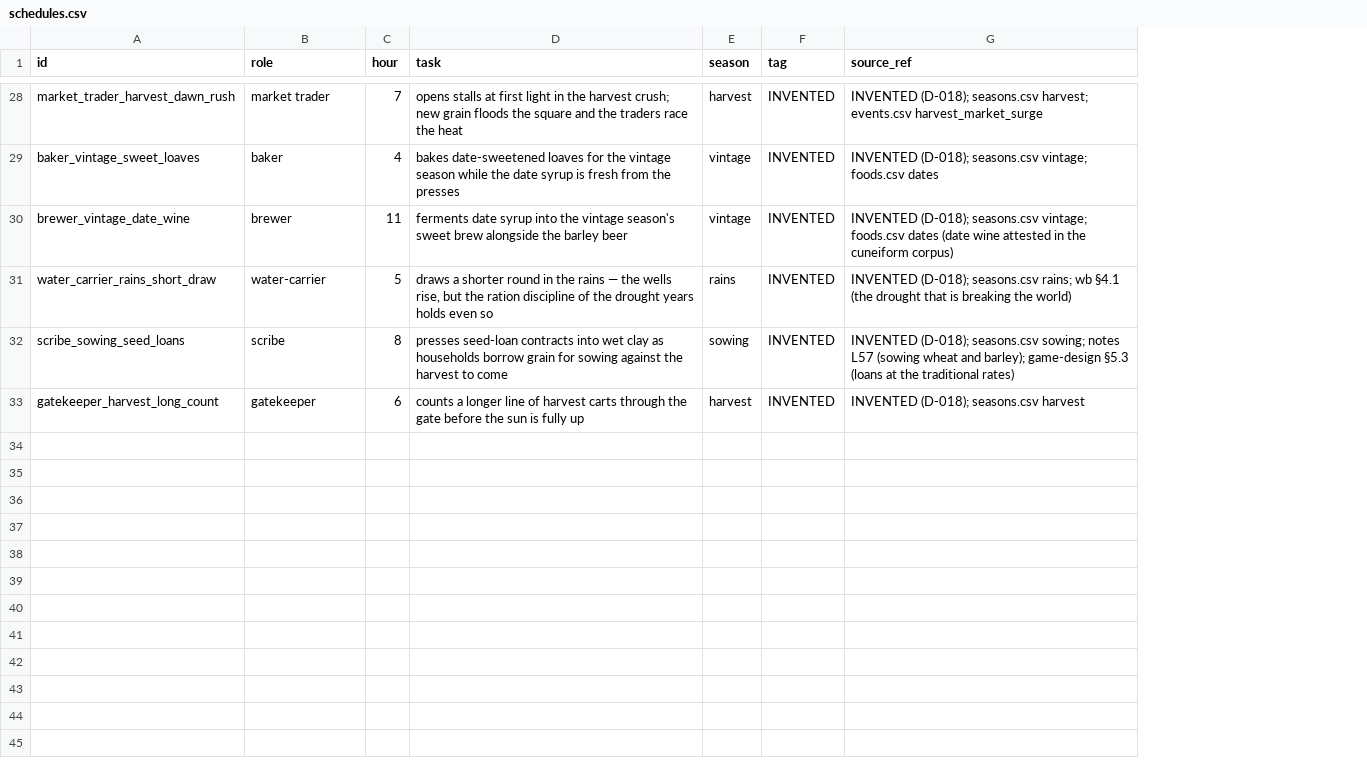
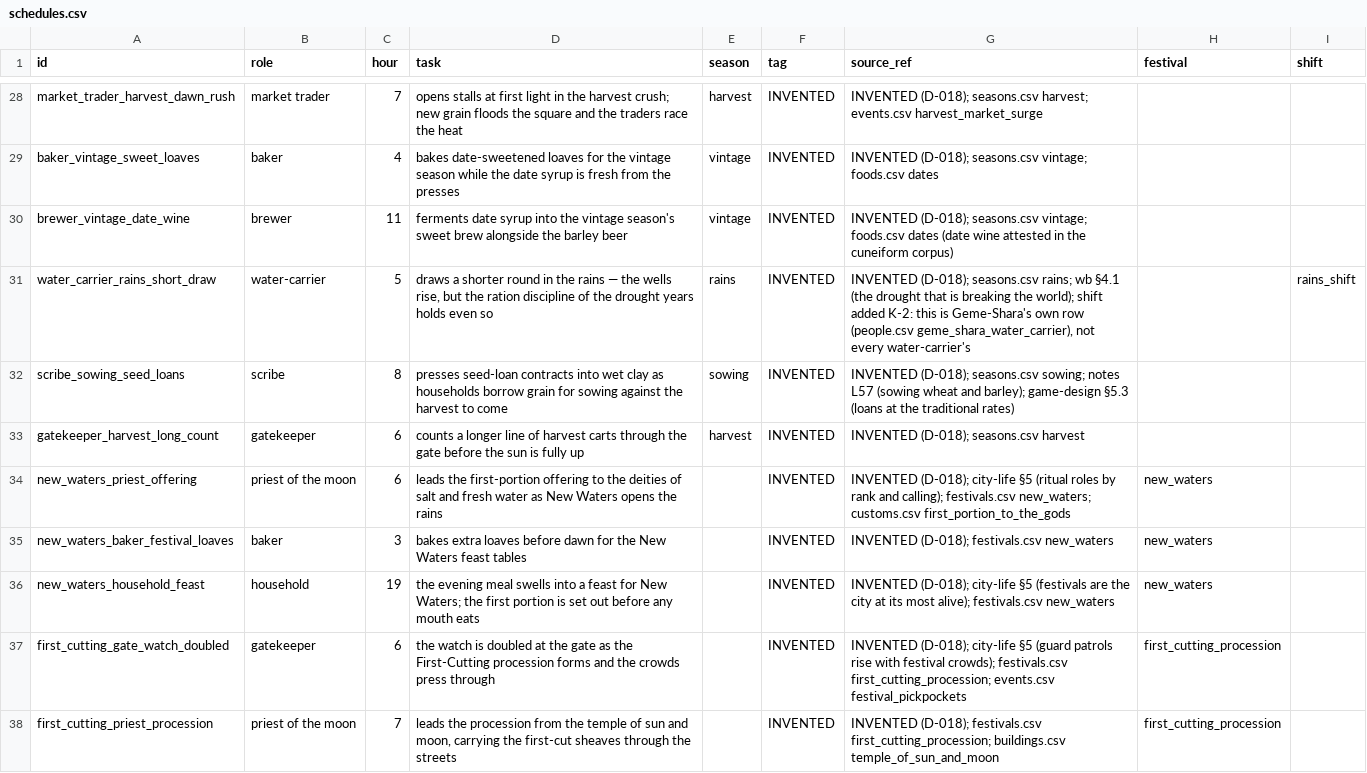
Before and after one commit to CodePhantom-1/schizo-game, a CSV file: db/canon/schedules.csv, drawn as a sheet; only a part is shown, gaps mark what is left out; the diff covers the shown part only; the diff names each change by its address in the sheet, - before the commit and + after, or states it on an @@ line.

```diff
--- a/db/canon/schedules.csv
+++ b/db/canon/schedules.csv
+column H (festival), empty
+column I (shift), row 31: rains_shift
-G31 (source_ref): …breaking the world)
+G31 (source_ref): …breaking the world); shift added K-2: this is Geme-Shara's own row (people.csv geme_shara_water_carrier), not every water-carrier's
+row 34: new_waters_priest_offering | priest of the moon | 6 | leads the first-portion offering to the deities of salt and fresh water as New Waters opens the rains |  | INVENTED | INVENTED (D-018); city-life §5 (ritual roles by rank and calling); festivals.csv new_waters; customs.csv first_portion_to_the_gods | new_waters
+row 35: new_waters_baker_festival_loaves | baker | 3 | bakes extra loaves before dawn for the New Waters feast tables |  | INVENTED | INVENTED (D-018); festivals.csv new_waters | new_waters
+row 36: new_waters_household_feast | household | 19 | the evening meal swells into a feast for New Waters; the first portion is set out before any mouth eats |  | INVENTED | INVENTED (D-018); city-life §5 (festivals are the city at its most alive); festivals.csv new_waters | new_waters
+row 37: first_cutting_gate_watch_doubled | gatekeeper | 6 | the watch is doubled at the gate as the First-Cutting procession forms and the crowds press through |  | INVENTED | INVENTED (D-018); city-life §5 (guard patrols rise with festival crowds); festivals.csv first_cutting_procession; events.csv festival_pickpockets | first_cutting_procession
+row 38: first_cutting_priest_procession | priest of the moon | 7 | leads the procession from the temple of sun and moon, carrying the first-cut sheaves through the streets |  | INVENTED | INVENTED (D-018); festivals.csv first_cutting_procession; buildings.csv temple_of_sun_and_moon | first_cutting_procession
```
Also changed, not shown: 8 added rows and 4 edited cells elsewhere in this file, db/canon/calendar.csv, db/canon/people.csv, 18 other files.
